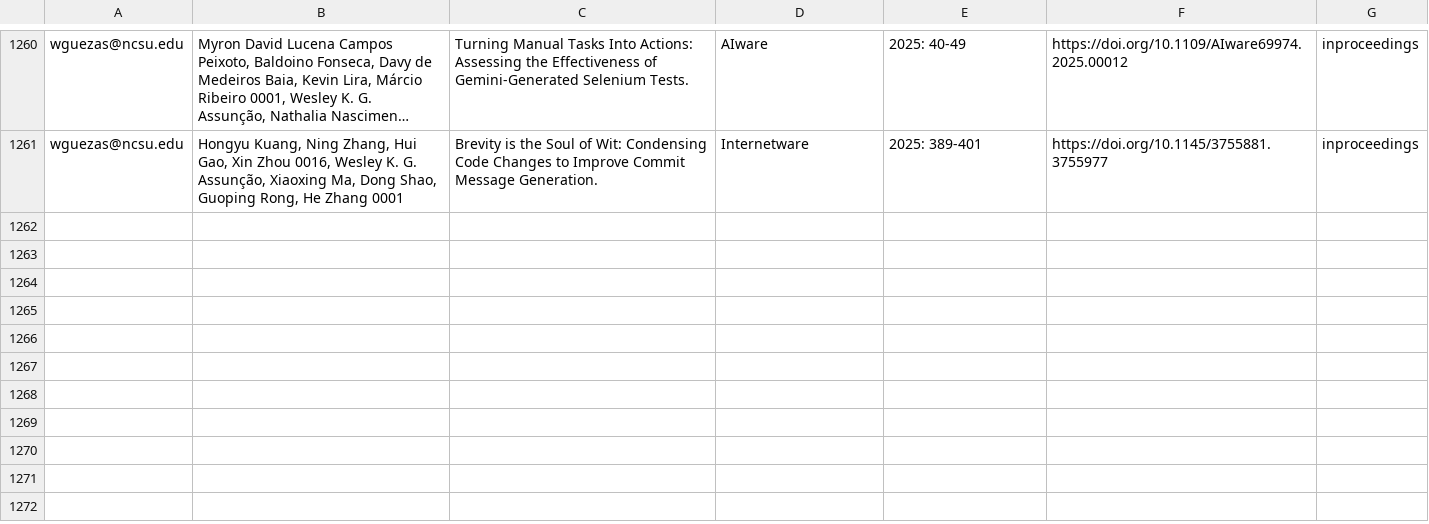
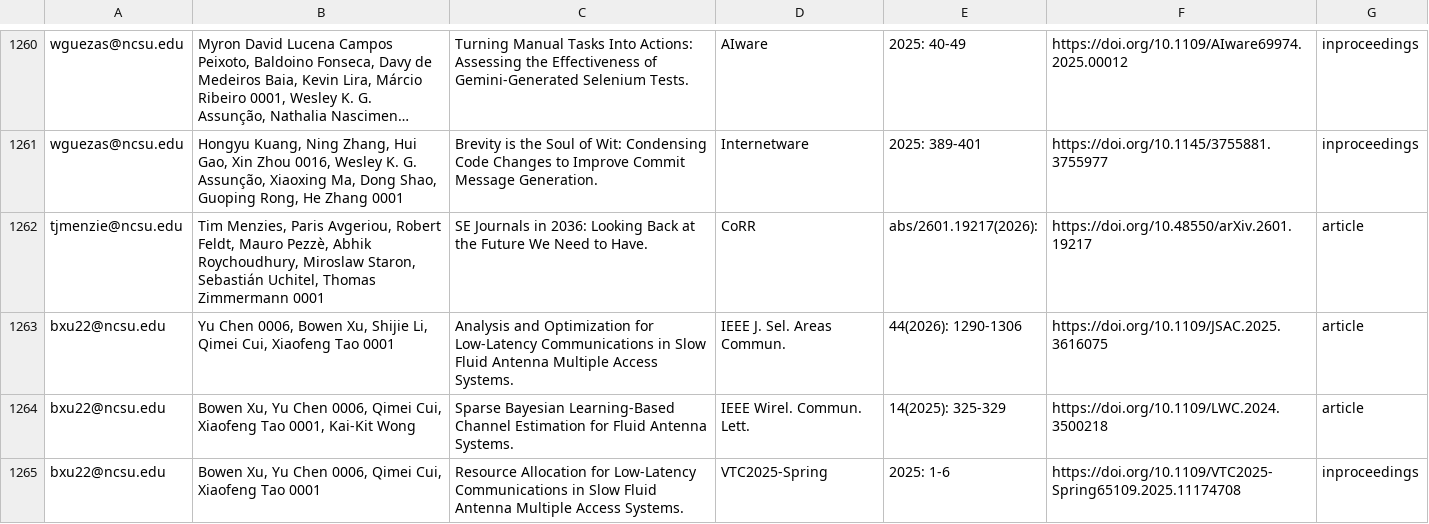
Before and after one commit to ncsu-software/ncsu-software.github.io, a CSV file: _data/researchers/sheets/researchPapers.csv, drawn as a sheet; only a part is shown, gaps mark what is left out; long unchanged cells end in …; the diff names each change by its address in the sheet, - before the commit and + after, or states it on an @@ line.

Commit message:
Update sheets

```diff
--- a/_data/researchers/sheets/researchPapers.csv
+++ b/_data/researchers/sheets/researchPapers.csv
+row 1262: tjmenzie@ncsu.edu | Tim Menzies, Paris Avgeriou, Robert Feldt, Mauro Pezzè, Abhik Roychoudhury, Miroslaw Staron, Sebastián Uchitel, Thomas Zimmermann 0001 | SE Journals in 2036: Looking Back at the Future We Need to Have. | CoRR | abs/2601.19217(2026): | https://doi.org/10.48550/arXiv.2601.19217 | article
+row 1263: bxu22@ncsu.edu | Yu Chen 0006, Bowen Xu, Shijie Li, Qimei Cui, Xiaofeng Tao 0001 | Analysis and Optimization for Low-Latency Communications in Slow Fluid Antenna Multiple Access Systems. | IEEE J. Sel. Areas Commun. | 44(2026): 1290-1306 | https://doi.org/10.1109/JSAC.2025.3616075 | article
+row 1264: bxu22@ncsu.edu | Bowen Xu, Yu Chen 0006, Qimei Cui, Xiaofeng Tao 0001, Kai-Kit Wong | Sparse Bayesian Learning-Based Channel Estimation for Fluid Antenna Systems. | IEEE Wirel. Commun. Lett. | 14(2025): 325-329 | https://doi.org/10.1109/LWC.2024.3500218 | article
+row 1265: bxu22@ncsu.edu | Bowen Xu, Yu Chen 0006, Qimei Cui, Xiaofeng Tao 0001 | Resource Allocation for Low-Latency Communications in Slow Fluid Antenna Multiple Access Systems. | VTC2025-Spring | 2025: 1-6 | https://doi.org/10.1109/VTC2025-Spring65109.2025.11174708 | inproceedings
```
